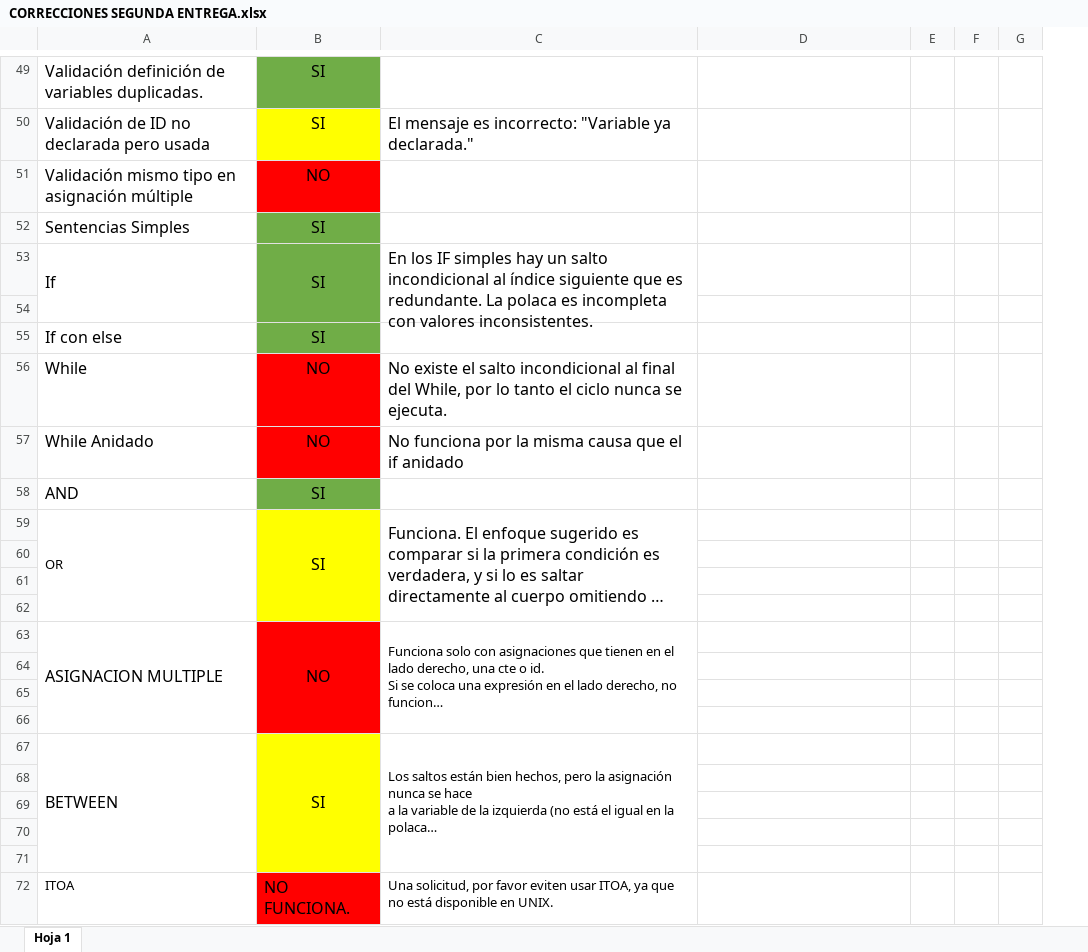
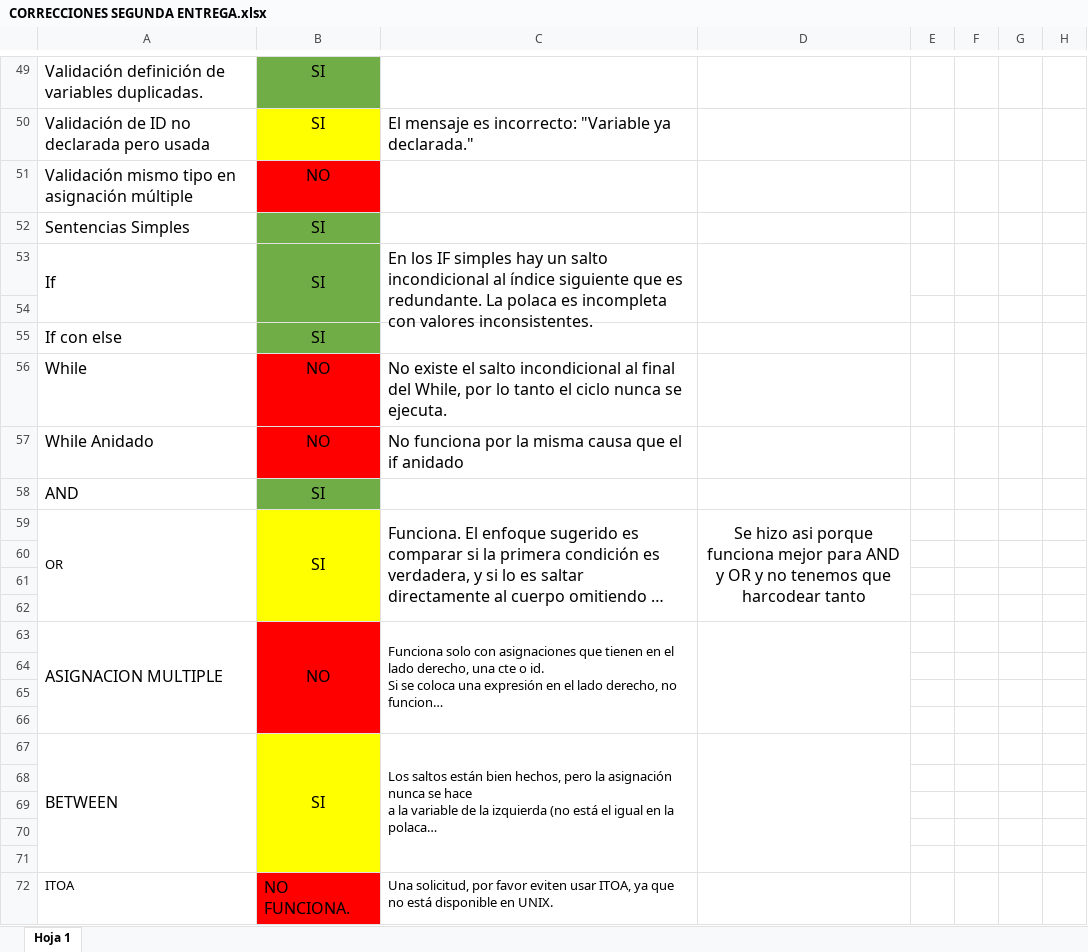
Before and after one commit to LyC-Grupo1/Compilador, an Excel workbook: Segunda_entrega_correccion/CORRECCIONES SEGUNDA ENTREGA.xlsx, sheet Hoja 1, drawn as a sheet; only a part is shown, gaps mark what is left out; long unchanged cells end in …; values as stored, in another font and other column widths than the file's, no borders; removed rows and columns are numbered as before the commit, all else as after; the diff covers the shown part only; the diff names each change by its address in the sheet, - before the commit and + after, or states it on an @@ line.

```diff
--- a/Segunda_entrega_correccion/CORRECCIONES SEGUNDA ENTREGA.xlsx (sheet Hoja 1)
+++ b/Segunda_entrega_correccion/CORRECCIONES SEGUNDA ENTREGA.xlsx (sheet Hoja 1)
-column G, empty
+column G, empty
+column H, empty
+D53:D54 merged
-D59: (empty)
+D59: Se hizo asi porque funciona mejor para AND y OR y no tenemos que harcodear tanto
+D59:D62 merged
+D63:D66 merged
+D67:D71 merged
```
Also changed, not shown: 10 edited cells, cell formats and merged cells elsewhere in this sheet, 1 other file.
